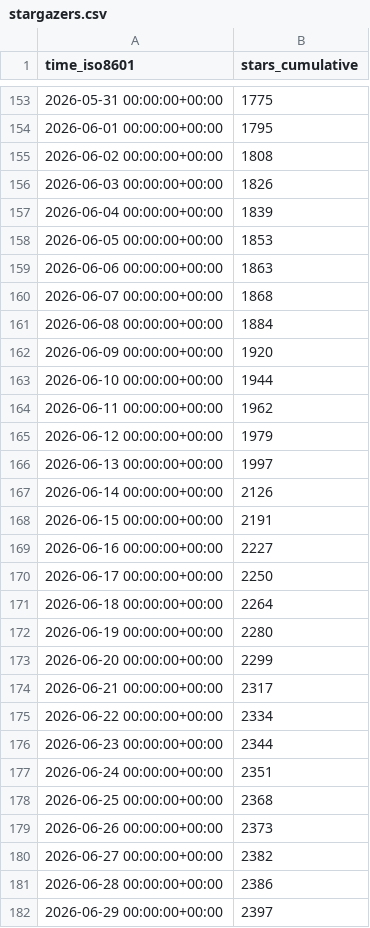
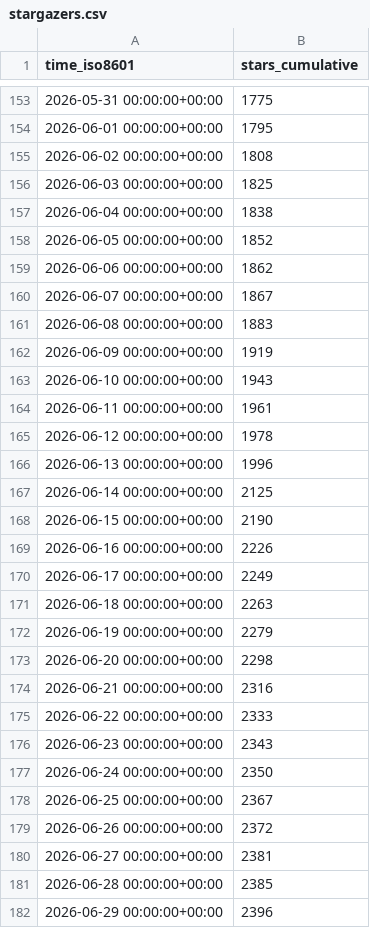
Before and after one commit to Silesian-Phoenix/bambuddy-rc522, a CSV file: maziggy/bambuddy/ghrs-data/stargazers.csv, drawn as a sheet; only a part is shown, gaps mark what is left out; the diff covers the shown part only.

```diff
--- a/maziggy/bambuddy/ghrs-data/stargazers.csv
+++ b/maziggy/bambuddy/ghrs-data/stargazers.csv
@@ -155,28 +155,28 @@ time_iso8601,stars_cumulative
 2026-06-02 00:00:00+00:00,1808
-2026-06-03 00:00:00+00:00,1826
-2026-06-04 00:00:00+00:00,1839
-2026-06-05 00:00:00+00:00,1853
-2026-06-06 00:00:00+00:00,1863
-2026-06-07 00:00:00+00:00,1868
-2026-06-08 00:00:00+00:00,1884
-2026-06-09 00:00:00+00:00,1920
-2026-06-10 00:00:00+00:00,1944
-2026-06-11 00:00:00+00:00,1962
-2026-06-12 00:00:00+00:00,1979
-2026-06-13 00:00:00+00:00,1997
-2026-06-14 00:00:00+00:00,2126
-2026-06-15 00:00:00+00:00,2191
-2026-06-16 00:00:00+00:00,2227
-2026-06-17 00:00:00+00:00,2250
-2026-06-18 00:00:00+00:00,2264
-2026-06-19 00:00:00+00:00,2280
-2026-06-20 00:00:00+00:00,2299
-2026-06-21 00:00:00+00:00,2317
-2026-06-22 00:00:00+00:00,2334
-2026-06-23 00:00:00+00:00,2344
-2026-06-24 00:00:00+00:00,2351
-2026-06-25 00:00:00+00:00,2368
-2026-06-26 00:00:00+00:00,2373
-2026-06-27 00:00:00+00:00,2382
-2026-06-28 00:00:00+00:00,2386
-2026-06-29 00:00:00+00:00,2397
+2026-06-03 00:00:00+00:00,1825
+2026-06-04 00:00:00+00:00,1838
+2026-06-05 00:00:00+00:00,1852
+2026-06-06 00:00:00+00:00,1862
+2026-06-07 00:00:00+00:00,1867
+2026-06-08 00:00:00+00:00,1883
+2026-06-09 00:00:00+00:00,1919
+2026-06-10 00:00:00+00:00,1943
+2026-06-11 00:00:00+00:00,1961
+2026-06-12 00:00:00+00:00,1978
+2026-06-13 00:00:00+00:00,1996
+2026-06-14 00:00:00+00:00,2125
+2026-06-15 00:00:00+00:00,2190
+2026-06-16 00:00:00+00:00,2226
+2026-06-17 00:00:00+00:00,2249
+2026-06-18 00:00:00+00:00,2263
+2026-06-19 00:00:00+00:00,2279
+2026-06-20 00:00:00+00:00,2298
+2026-06-21 00:00:00+00:00,2316
+2026-06-22 00:00:00+00:00,2333
+2026-06-23 00:00:00+00:00,2343
+2026-06-24 00:00:00+00:00,2350
+2026-06-25 00:00:00+00:00,2367
+2026-06-26 00:00:00+00:00,2372
+2026-06-27 00:00:00+00:00,2381
+2026-06-28 00:00:00+00:00,2385
+2026-06-29 00:00:00+00:00,2396
```
Also changed, not shown: 1 added row and 47 edited cells elsewhere in this file, maziggy/bambuddy/ghrs-data/forks.csv.
